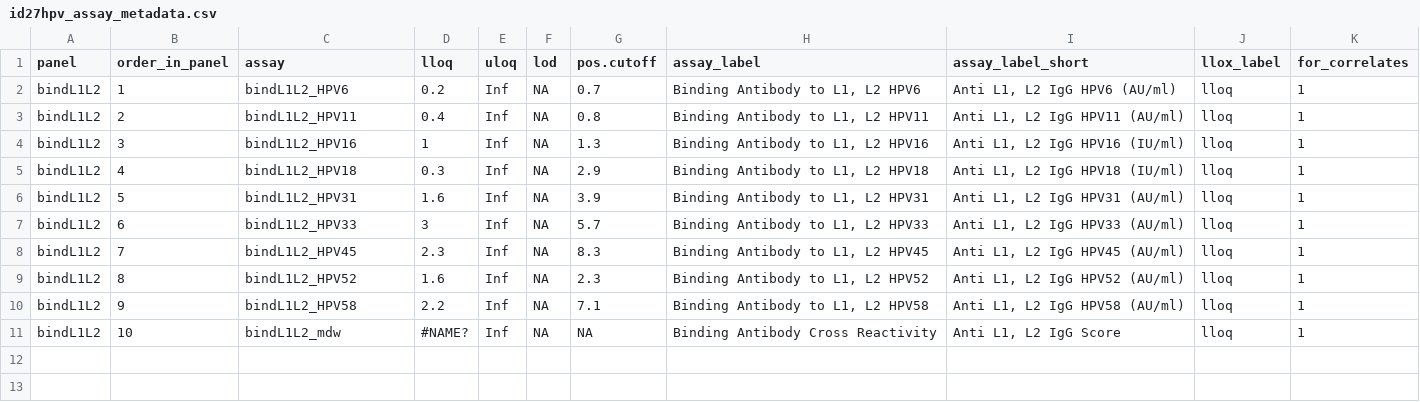
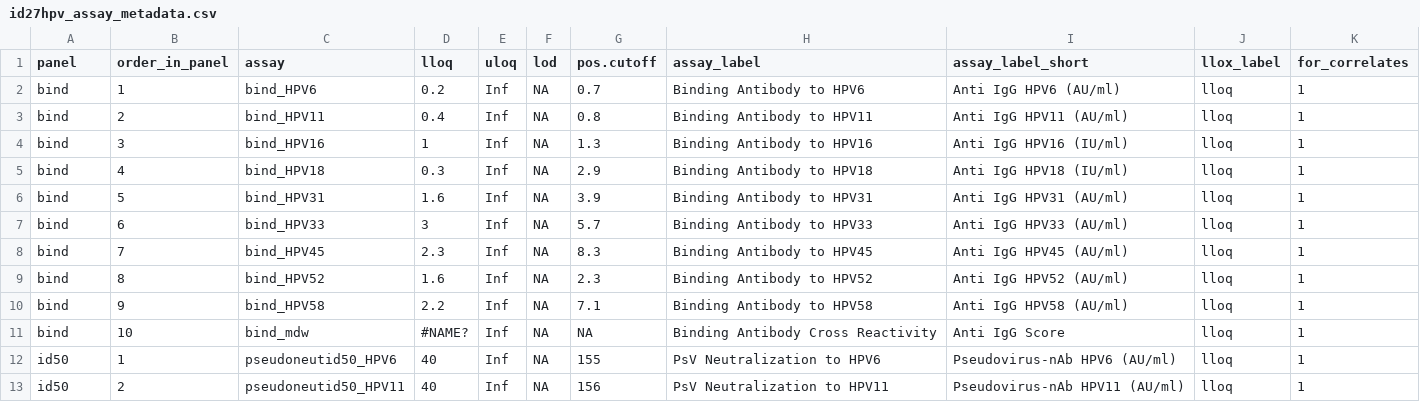
Before and after one commit to CoVPN/correlates_reporting2, a CSV file: assay_metadata/id27hpv_assay_metadata.csv, drawn as a sheet; only a part is shown; the diff covers the shown part only.

Commit message:
added neut info to id27 assay metadata file

```diff
--- a/assay_metadata/id27hpv_assay_metadata.csv
+++ b/assay_metadata/id27hpv_assay_metadata.csv
@@ -1,11 +1,13 @@
 panel,order_in_panel,assay,lloq,uloq,lod,pos.cutoff,assay_label,assay_label_short,llox_label,for_correlates
-bindL1L2,1,bindL1L2_HPV6,0.2,Inf,NA,0.7,"Binding Antibody to L1, L2 HPV6","Anti L1, L2 IgG HPV6 (AU/ml)",lloq,1
-bindL1L2,2,bindL1L2_HPV11,0.4,Inf,NA,0.8,"Binding Antibody to L1, L2 HPV11","Anti L1, L2 IgG HPV11 (AU/ml)",lloq,1
-bindL1L2,3,bindL1L2_HPV16,1,Inf,NA,1.3,"Binding Antibody to L1, L2 HPV16","Anti L1, L2 IgG HPV16 (IU/ml)",lloq,1
-bindL1L2,4,bindL1L2_HPV18,0.3,Inf,NA,2.9,"Binding Antibody to L1, L2 HPV18","Anti L1, L2 IgG HPV18 (IU/ml)",lloq,1
-bindL1L2,5,bindL1L2_HPV31,1.6,Inf,NA,3.9,"Binding Antibody to L1, L2 HPV31","Anti L1, L2 IgG HPV31 (AU/ml)",lloq,1
-bindL1L2,6,bindL1L2_HPV33,3,Inf,NA,5.7,"Binding Antibody to L1, L2 HPV33","Anti L1, L2 IgG HPV33 (AU/ml)",lloq,1
-bindL1L2,7,bindL1L2_HPV45,2.3,Inf,NA,8.3,"Binding Antibody to L1, L2 HPV45","Anti L1, L2 IgG HPV45 (AU/ml)",lloq,1
-bindL1L2,8,bindL1L2_HPV52,1.6,Inf,NA,2.3,"Binding Antibody to L1, L2 HPV52","Anti L1, L2 IgG HPV52 (AU/ml)",lloq,1
-bindL1L2,9,bindL1L2_HPV58,2.2,Inf,NA,7.1,"Binding Antibody to L1, L2 HPV58","Anti L1, L2 IgG HPV58 (AU/ml)",lloq,1
-bindL1L2,10,bindL1L2_mdw,#NAME?,Inf,NA,NA,Binding Antibody Cross Reactivity,"Anti L1, L2 IgG Score",lloq,1
+bind,1,bind_HPV6,0.2,Inf,NA,0.7,Binding Antibody to HPV6,Anti  IgG HPV6 (AU/ml),lloq,1
+bind,2,bind_HPV11,0.4,Inf,NA,0.8,Binding Antibody to HPV11,Anti  IgG HPV11 (AU/ml),lloq,1
+bind,3,bind_HPV16,1,Inf,NA,1.3,Binding Antibody to HPV16,Anti  IgG HPV16 (IU/ml),lloq,1
+bind,4,bind_HPV18,0.3,Inf,NA,2.9,Binding Antibody to HPV18,Anti  IgG HPV18 (IU/ml),lloq,1
+bind,5,bind_HPV31,1.6,Inf,NA,3.9,Binding Antibody to HPV31,Anti  IgG HPV31 (AU/ml),lloq,1
+bind,6,bind_HPV33,3,Inf,NA,5.7,Binding Antibody to HPV33,Anti  IgG HPV33 (AU/ml),lloq,1
+bind,7,bind_HPV45,2.3,Inf,NA,8.3,Binding Antibody to HPV45,Anti  IgG HPV45 (AU/ml),lloq,1
+bind,8,bind_HPV52,1.6,Inf,NA,2.3,Binding Antibody to HPV52,Anti  IgG HPV52 (AU/ml),lloq,1
+bind,9,bind_HPV58,2.2,Inf,NA,7.1,Binding Antibody to HPV58,Anti  IgG HPV58 (AU/ml),lloq,1
+bind,10,bind_mdw,#NAME?,Inf,NA,NA,Binding Antibody Cross Reactivity,Anti  IgG Score,lloq,1
+id50,1,pseudoneutid50_HPV6,40,Inf,NA,155,PsV Neutralization to HPV6,Pseudovirus-nAb HPV6 (AU/ml),lloq,1
+id50,2,pseudoneutid50_HPV11,40,Inf,NA,156,PsV Neutralization to HPV11,Pseudovirus-nAb HPV11 (AU/ml),lloq,1
```
Also changed, not shown: 8 added rows elsewhere in this file.
